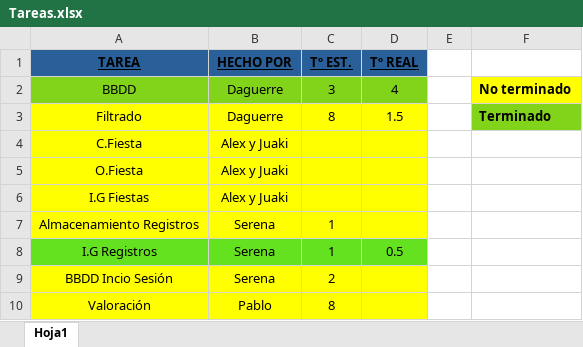
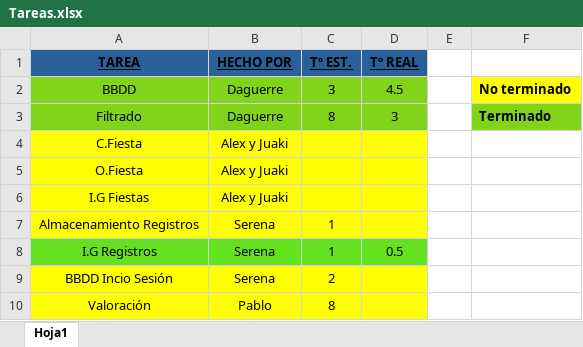
Before and after one commit to EXCALOFRIO/evently, an Excel workbook: Tareas.xlsx, sheet Hoja1, drawn as a sheet; values as stored, in another font and other column widths than the file's, no borders; the diff names each change by its address in the sheet, - before the commit and + after, or states it on an @@ line.

Commit message:
act. Tareas

```diff
--- a/Tareas.xlsx (sheet Hoja1)
+++ b/Tareas.xlsx (sheet Hoja1)
-D2 (Tº REAL): 4
+D2 (Tº REAL): 4.5
-A3:D3 fill: #FFFF00
+A3:D3 fill: #81D41A
-D3 (Tº REAL): 1.5
+D3 (Tº REAL): 3
```
